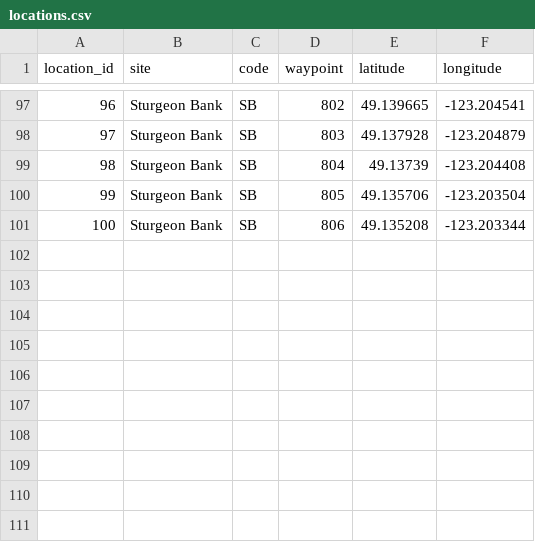
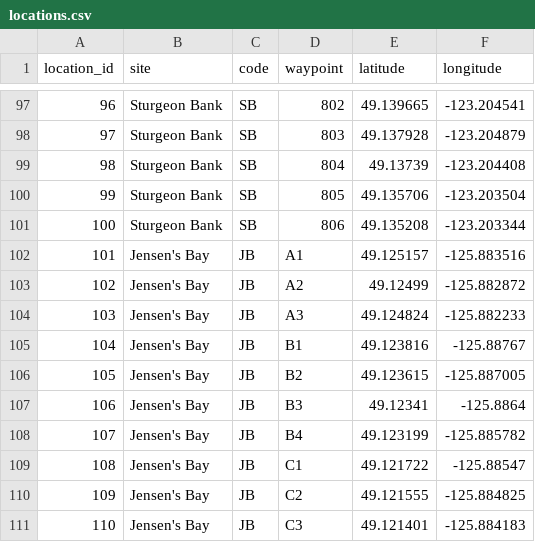
Before and after one commit to popovs/BPFA, a CSV file: data-raw/locations.csv, drawn as a sheet; only a part is shown, gaps mark what is left out.

```diff
--- a/data-raw/locations.csv
+++ b/data-raw/locations.csv
@@ -101 +101,11 @@
 100,Sturgeon Bank,SB,806,49.135208,-123.203344
+101,Jensen's Bay,JB,A1,49.125157,-125.883516
+102,Jensen's Bay,JB,A2,49.12499,-125.882872
+103,Jensen's Bay,JB,A3,49.124824,-125.882233
+104,Jensen's Bay,JB,B1,49.123816,-125.88767
+105,Jensen's Bay,JB,B2,49.123615,-125.887005
+106,Jensen's Bay,JB,B3,49.12341,-125.8864
+107,Jensen's Bay,JB,B4,49.123199,-125.885782
+108,Jensen's Bay,JB,C1,49.121722,-125.88547
+109,Jensen's Bay,JB,C2,49.121555,-125.884825
+110,Jensen's Bay,JB,C3,49.121401,-125.884183
```
Also changed, not shown: data-raw/samples.csv, 2 other files.
